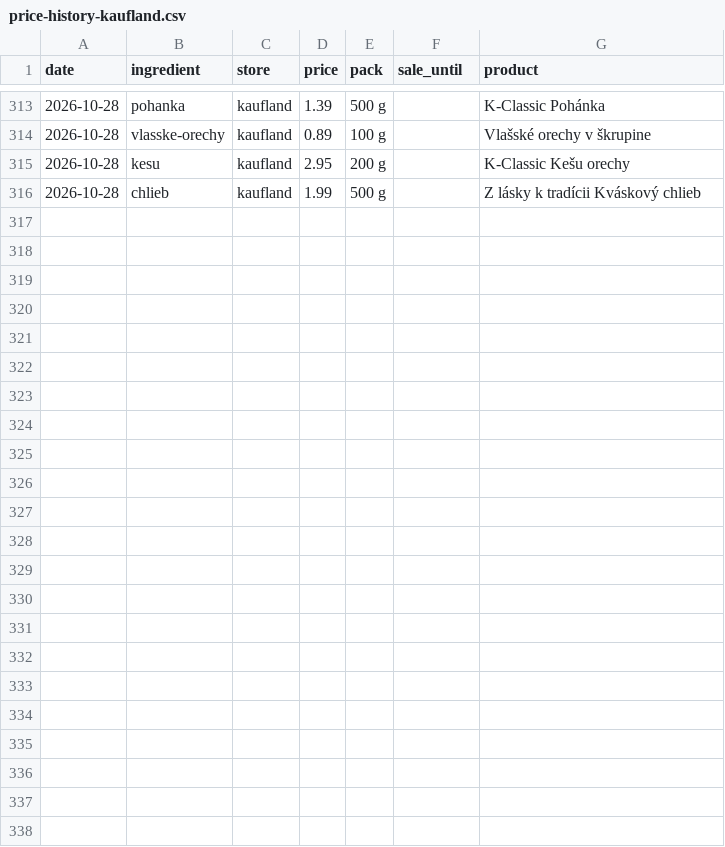
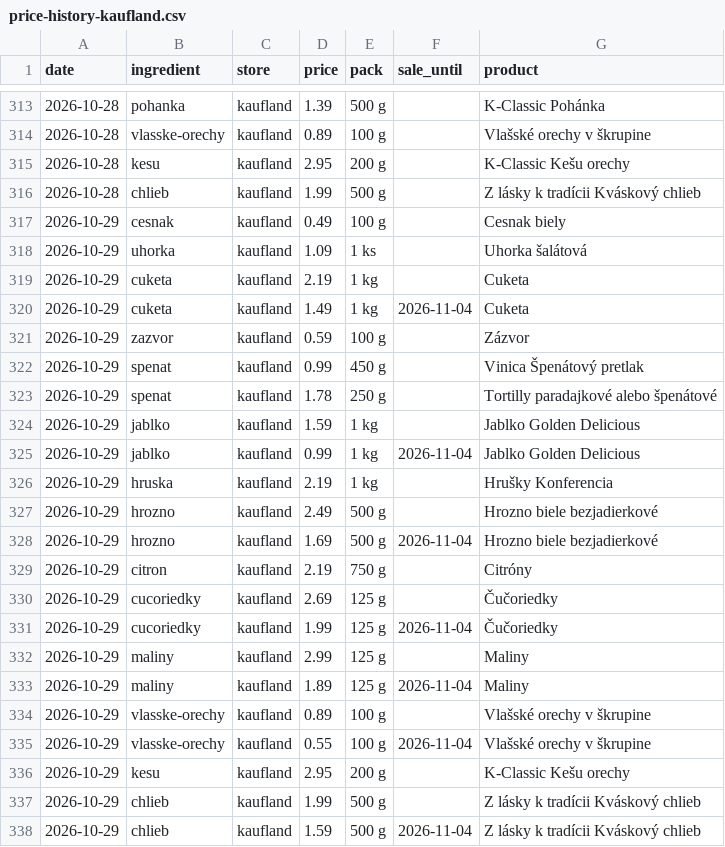
Before and after one commit to stromokocur5/receptio, a CSV file: content/price-history-kaufland.csv, drawn as a sheet; only a part is shown, gaps mark what is left out.

```diff
--- a/content/price-history-kaufland.csv
+++ b/content/price-history-kaufland.csv
@@ -316 +316,23 @@ date,ingredient,store,price,pack,sale_until,product
 2026-10-28,chlieb,kaufland,1.99,500 g,,Z lásky k tradícii Kváskový chlieb
+2026-10-29,cesnak,kaufland,0.49,100 g,,Cesnak biely
+2026-10-29,uhorka,kaufland,1.09,1 ks,,Uhorka šalátová
+2026-10-29,cuketa,kaufland,2.19,1 kg,,Cuketa
+2026-10-29,cuketa,kaufland,1.49,1 kg,2026-11-04,Cuketa
+2026-10-29,zazvor,kaufland,0.59,100 g,,Zázvor
+2026-10-29,spenat,kaufland,0.99,450 g,,Vinica Špenátový pretlak
+2026-10-29,spenat,kaufland,1.78,250 g,,Tortilly paradajkové alebo špenátové
+2026-10-29,jablko,kaufland,1.59,1 kg,,Jablko Golden Delicious
+2026-10-29,jablko,kaufland,0.99,1 kg,2026-11-04,Jablko Golden Delicious
+2026-10-29,hruska,kaufland,2.19,1 kg,,Hrušky Konferencia
+2026-10-29,hrozno,kaufland,2.49,500 g,,Hrozno biele bezjadierkové
+2026-10-29,hrozno,kaufland,1.69,500 g,2026-11-04,Hrozno biele bezjadierkové
+2026-10-29,citron,kaufland,2.19,750 g,,Citróny
+2026-10-29,cucoriedky,kaufland,2.69,125 g,,Čučoriedky
+2026-10-29,cucoriedky,kaufland,1.99,125 g,2026-11-04,Čučoriedky
+2026-10-29,maliny,kaufland,2.99,125 g,,Maliny
+2026-10-29,maliny,kaufland,1.89,125 g,2026-11-04,Maliny
+2026-10-29,vlasske-orechy,kaufland,0.89,100 g,,Vlašské orechy v škrupine
+2026-10-29,vlasske-orechy,kaufland,0.55,100 g,2026-11-04,Vlašské orechy v škrupine
+2026-10-29,kesu,kaufland,2.95,200 g,,K-Classic Kešu orechy
+2026-10-29,chlieb,kaufland,1.99,500 g,,Z lásky k tradícii Kváskový chlieb
+2026-10-29,chlieb,kaufland,1.59,500 g,2026-11-04,Z lásky k tradícii Kváskový chlieb
```
Also changed, not shown: content/katalog-kosik-sk.csv, content/price-history-kosik-sk.csv, 8 other files.
